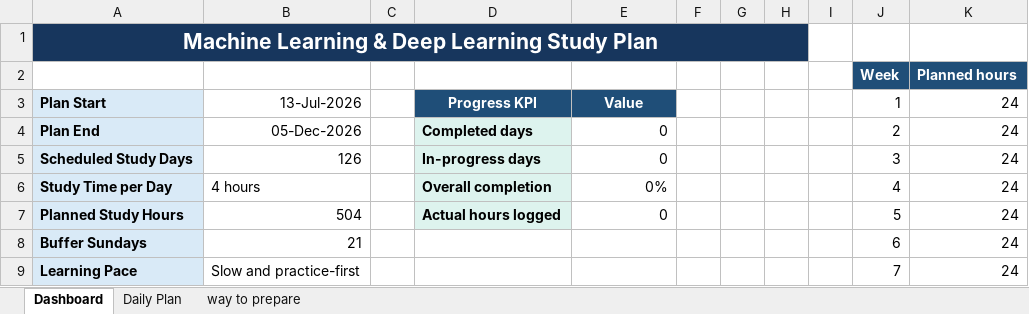
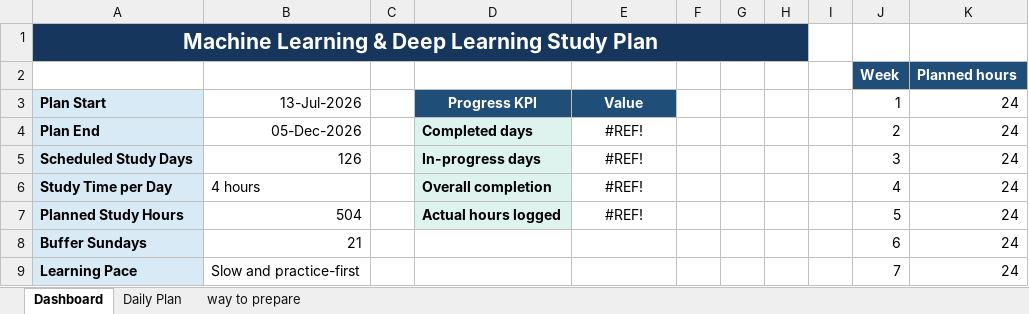
Before and after one commit to RaviTejaRM/studyplan, an Excel workbook: ML_DL_Daily_Study_Plan_2026.xlsx, sheet Dashboard, drawn as a sheet; only a part is shown; values as stored, in another font and other column widths than the file's, no borders; charts and pictures not drawn; the diff names each change by its address in the sheet, - before the commit and + after, or states it on an @@ line.

```diff
--- a/ML_DL_Daily_Study_Plan_2026.xlsx (sheet Dashboard)
+++ b/ML_DL_Daily_Study_Plan_2026.xlsx (sheet Dashboard)
-E4:E5: 0
+E4:E5: #REF!
-E4:E7 alignment: right
+E4:E7 alignment: center
-E6: 0%
+E6: #REF!
-E7: 0
+E7: #REF!
```
Also changed, not shown: sheet Daily Plan.
